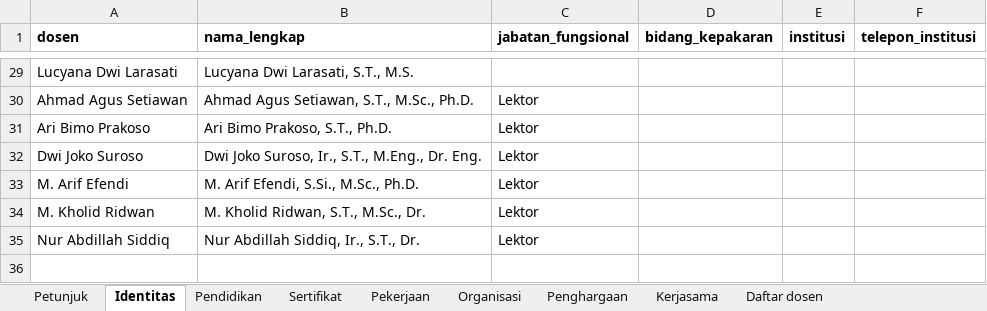
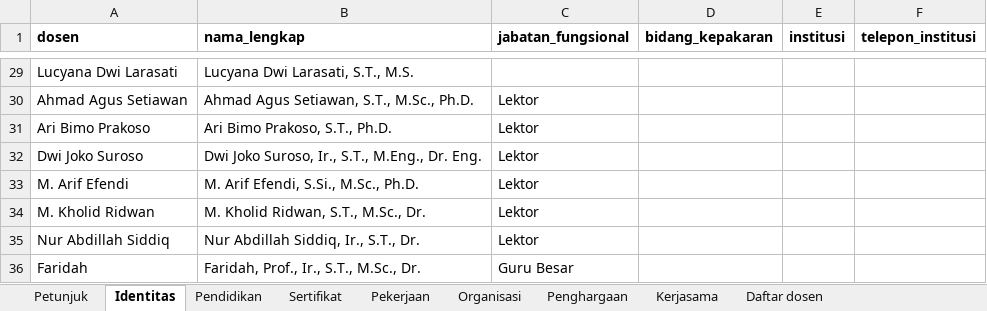
Before and after one commit to chilmion/dtntf-publikasi, an Excel workbook: manual/profil-cv.xlsx, sheet Identitas, drawn as a sheet; only a part is shown, gaps mark what is left out; values as stored, in another font and other column widths than the file's, no borders; the diff names each change by its address in the sheet, - before the commit and + after, or states it on an @@ line.

```diff
--- a/manual/profil-cv.xlsx (sheet Identitas)
+++ b/manual/profil-cv.xlsx (sheet Identitas)
+row 36: Faridah | Faridah, Prof., Ir., S.T., M.Sc., Dr. | Guru Besar
```
Also changed, not shown: sheet Pendidikan.
